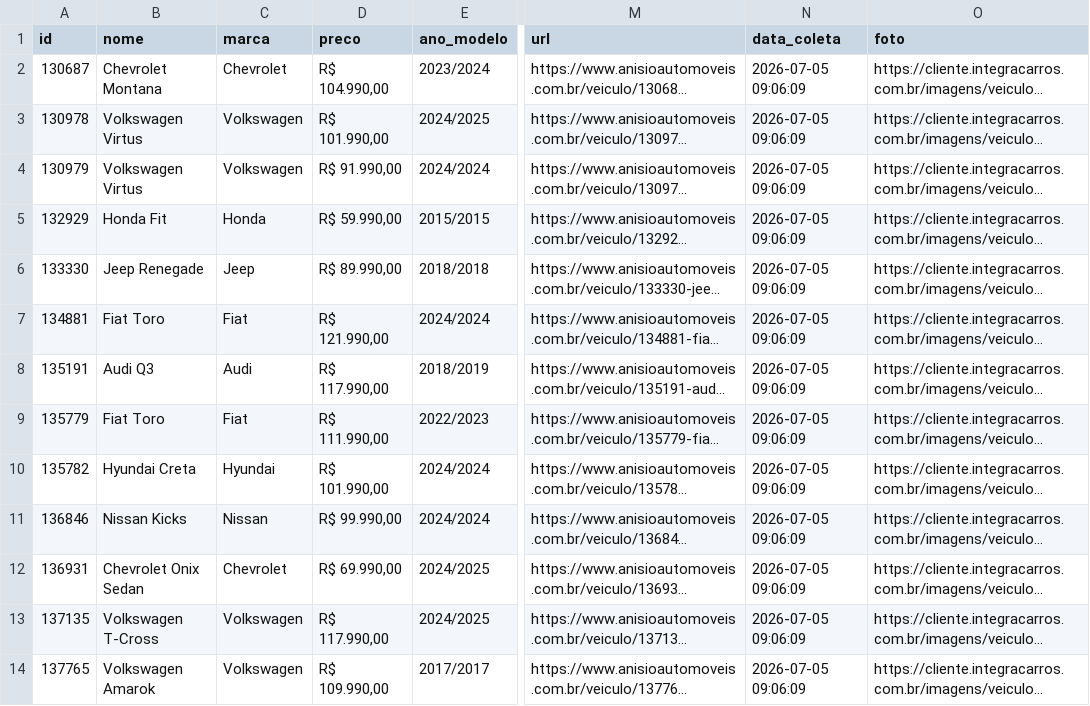
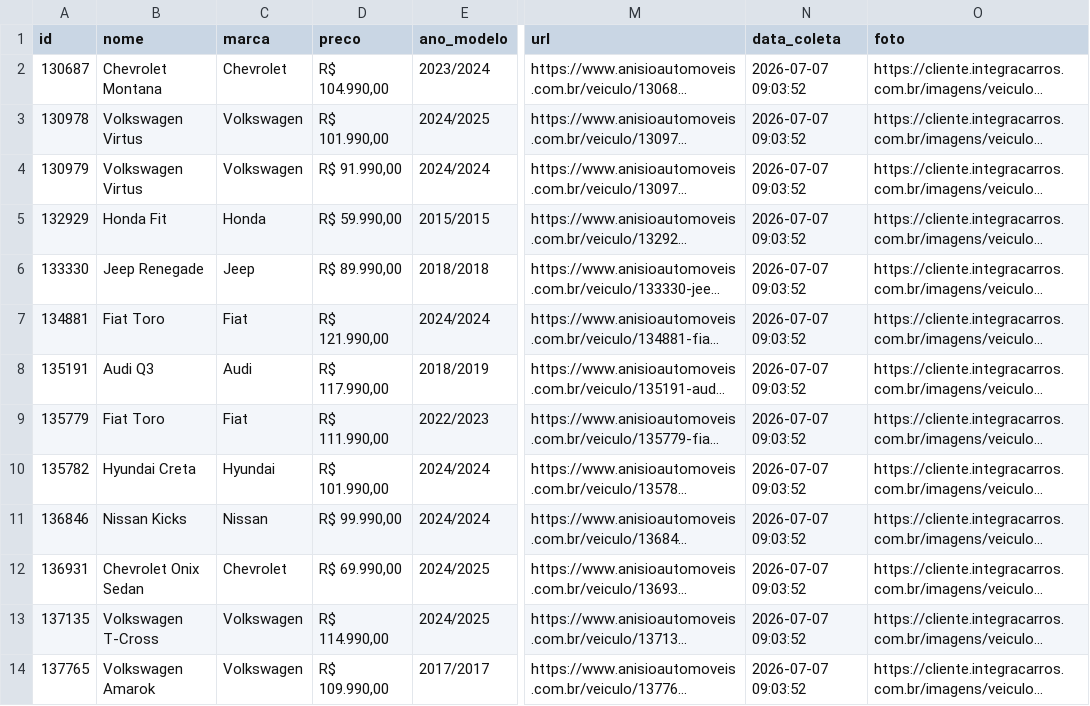
Before and after one commit to LucasPadula-Twelve/anisio-estoque, a CSV file: estoque_atual.csv, drawn as a sheet; only a part is shown, gaps mark what is left out; long unchanged cells end in …; the diff covers the shown part only; the diff names each change by its address in the sheet, - before the commit and + after, or states it on an @@ line.

Commit message:
Atualização estoque 07/07/2026 09:03 - Feed Integra Carros

```diff
--- a/estoque_atual.csv
+++ b/estoque_atual.csv
-N2:N14 (data_coleta): 2026-07-05 09:06:09
+N2:N14 (data_coleta): 2026-07-07 09:03:52
-D13 (preco): R$ 117.990,00
+D13 (preco): R$ 114.990,00
```
Also changed, not shown: 13 edited cells elsewhere in this file, 4 other files.
